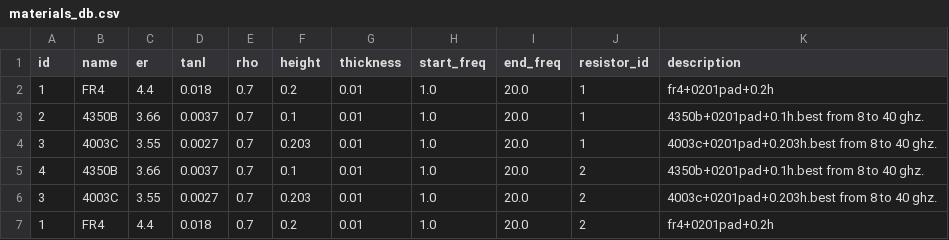
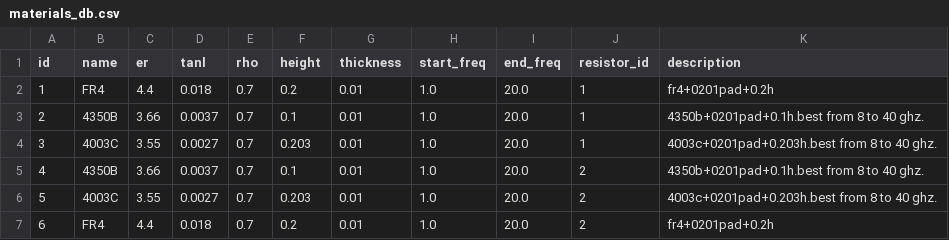
Before and after one commit to Friziepop/AutoWill, a CSV file: materials/materials_db.csv, drawn as a sheet.

```diff
--- a/materials/materials_db.csv
+++ b/materials/materials_db.csv
@@ -5,3 +5,3 @@ id,name,er,tanl,rho,height,thickness,start_freq,end_freq,resistor_id,description
 4,4350B,3.66,0.0037,0.7,0.1,0.01,1.0,20.0,2,4350b+0201pad+0.1h.best from 8 to 40 ghz.
-3,4003C,3.55,0.0027,0.7,0.203,0.01,1.0,20.0,2,4003c+0201pad+0.203h.best from 8 to 40 ghz.
-1,FR4,4.4,0.018,0.7,0.2,0.01,1.0,20.0,2,fr4+0201pad+0.2h
+5,4003C,3.55,0.0027,0.7,0.203,0.01,1.0,20.0,2,4003c+0201pad+0.203h.best from 8 to 40 ghz.
+6,FR4,4.4,0.018,0.7,0.2,0.01,1.0,20.0,2,fr4+0201pad+0.2h
```
Also changed, not shown: 3 other files.
